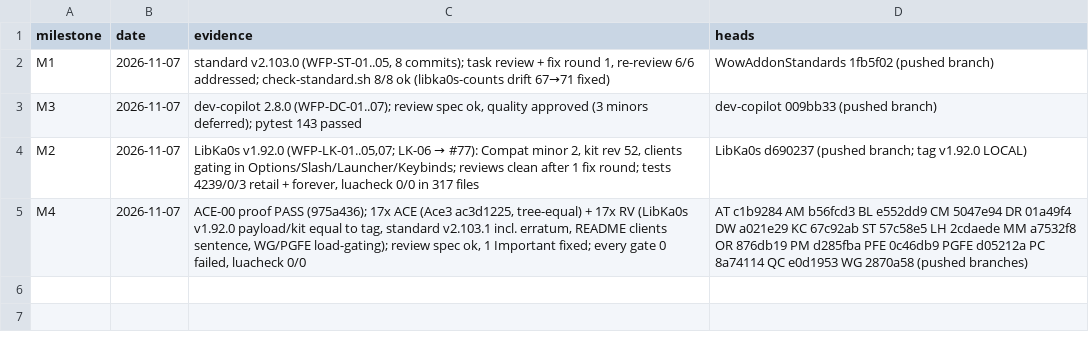
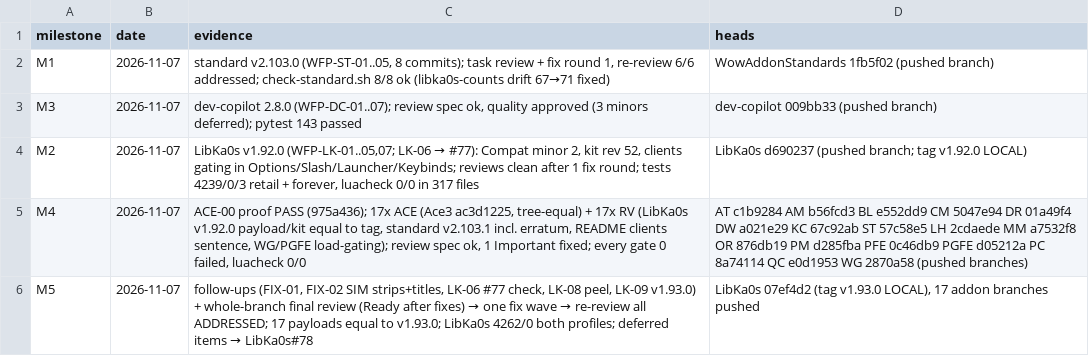
Before and after one commit to tusharsaxena/Ka0sAddonsCommonTasks, a TSV file: docs/2026-11-07-WOW_FOREVER_PORT/checkpoints.tsv, drawn as a sheet; the diff names each change by its address in the sheet, - before the commit and + after, or states it on an @@ line.

```diff
--- a/docs/2026-11-07-WOW_FOREVER_PORT/checkpoints.tsv
+++ b/docs/2026-11-07-WOW_FOREVER_PORT/checkpoints.tsv
+row 6: M5 | 2026-11-07 | follow-ups (FIX-01, FIX-02 SIM strips+titles, LK-06 #77 check, LK-08 peel, LK-09 v1.93.0) + whole-branch final review (Ready after fixes) → one fix wave → re-review all ADDRESSED; 17 payloads equal to v1.93.0; LibKa0s 4262/0 both profiles; deferred items → LibKa0s#78 | LibKa0s 07ef4d2 (tag v1.93.0 LOCAL), 17 addon branches pushed
```
Also changed, not shown: 2 other files.
